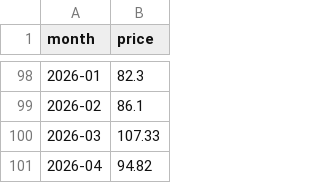
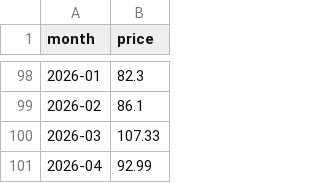
Before and after one commit to Anhthai1991/Gasoline_MVP, a CSV file: brent_oil_prices.csv, drawn as a sheet; only a part is shown, gaps mark what is left out.

```diff
--- a/brent_oil_prices.csv
+++ b/brent_oil_prices.csv
@@ -100,2 +100,2 @@
 2026-03,107.33
-2026-04,94.82
+2026-04,92.99
```
